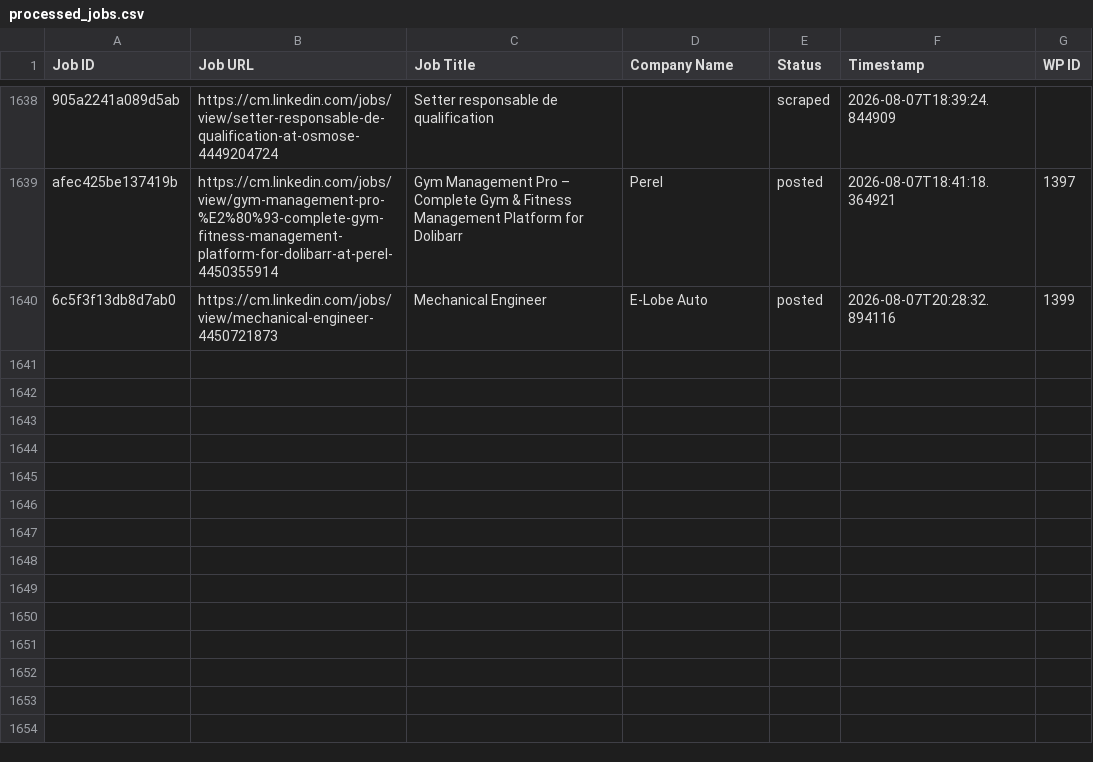
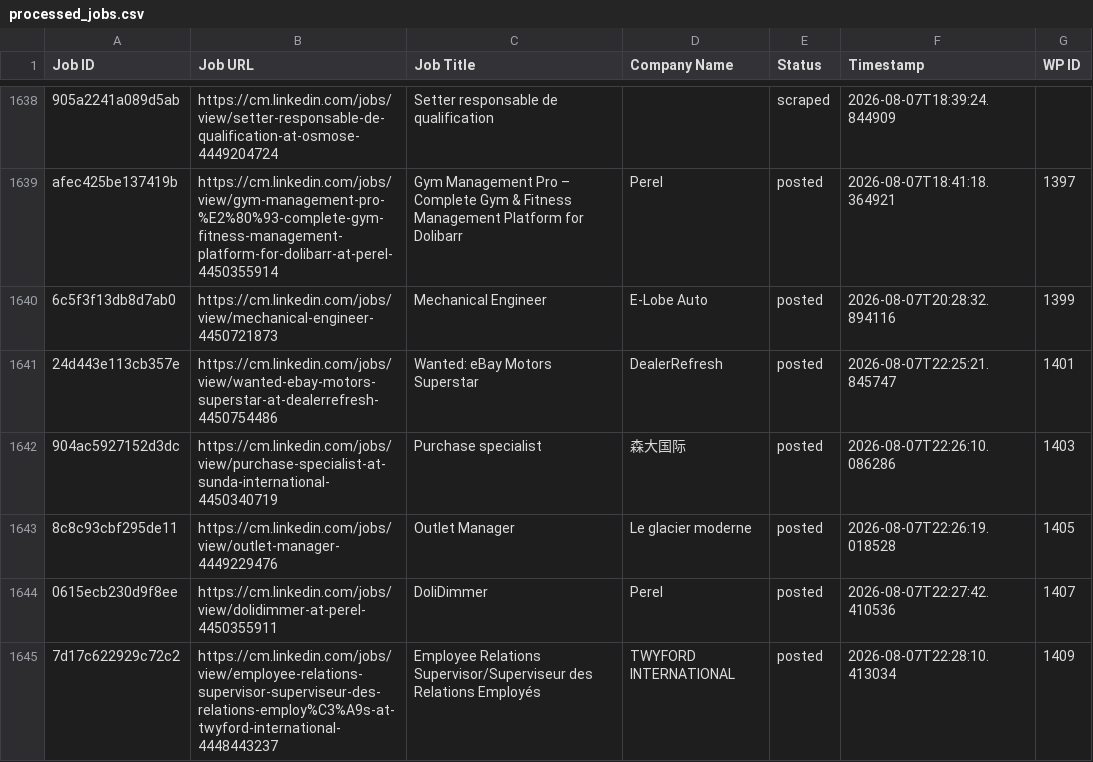
Before and after one commit to innovationinc2000/cm, a CSV file: processed_jobs.csv, drawn as a sheet; only a part is shown, gaps mark what is left out.

```diff
--- a/processed_jobs.csv
+++ b/processed_jobs.csv
@@ -1664 +1664,6 @@ afec425be137419b,https://cm.linkedin.com/jobs/view/gym-management-pro-%E2%80%93-
 6c5f3f13db8d7ab0,https://cm.linkedin.com/jobs/view/mechanical-engineer-4450721873,Mechanical Engineer,E-Lobe Auto,posted,2026-08-07T20:28:32.894116,1399
+24d443e113cb357e,https://cm.linkedin.com/jobs/view/wanted-ebay-motors-superstar-at-dealerrefresh-4450754486,Wanted: eBay Motors Superstar,DealerRefresh,posted,2026-08-07T22:25:21.845747,1401
+904ac5927152d3dc,https://cm.linkedin.com/jobs/view/purchase-specialist-at-sunda-international-4450340719,Purchase specialist,森大国际,posted,2026-08-07T22:26:10.086286,1403
+8c8c93cbf295de11,https://cm.linkedin.com/jobs/view/outlet-manager-4449229476,Outlet Manager,Le glacier moderne,posted,2026-08-07T22:26:19.018528,1405
+0615ecb230d9f8ee,https://cm.linkedin.com/jobs/view/dolidimmer-at-perel-4450355911,DoliDimmer,Perel,posted,2026-08-07T22:27:42.410536,1407
+7d17c622929c72c2,https://cm.linkedin.com/jobs/view/employee-relations-supervisor-superviseur-des-relations-employ%C3%A9s-at-twyford-international-4448443237,Employee Relations Supervisor/Superviseur des Relations Employés,TWYFORD INTERNATIONAL,posted,2026-08-07T22:28:10.413034,1409
```
